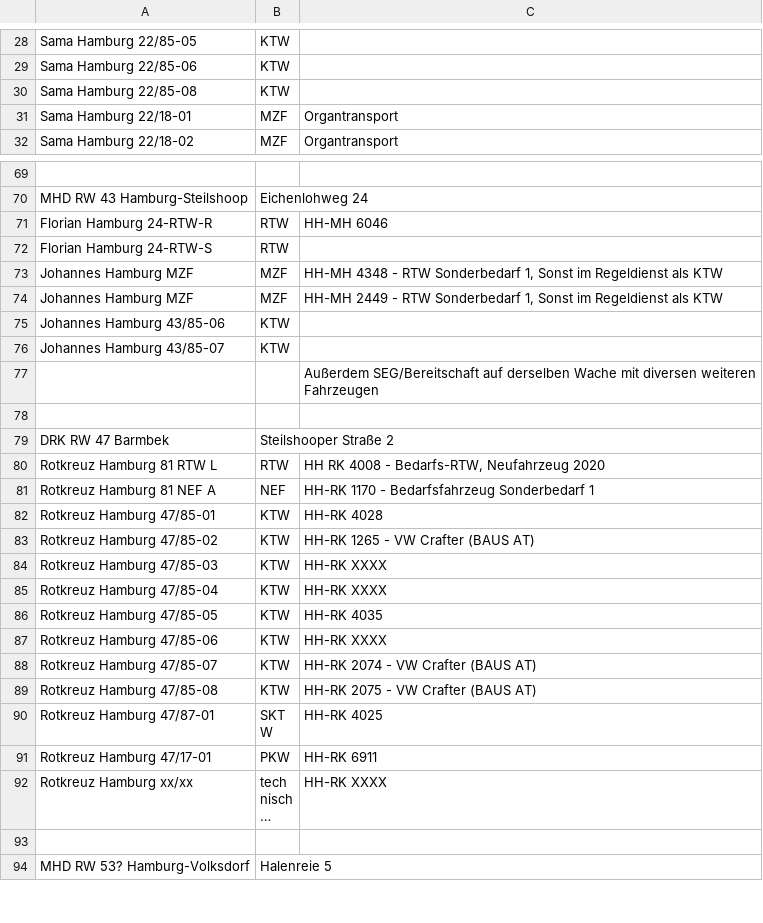
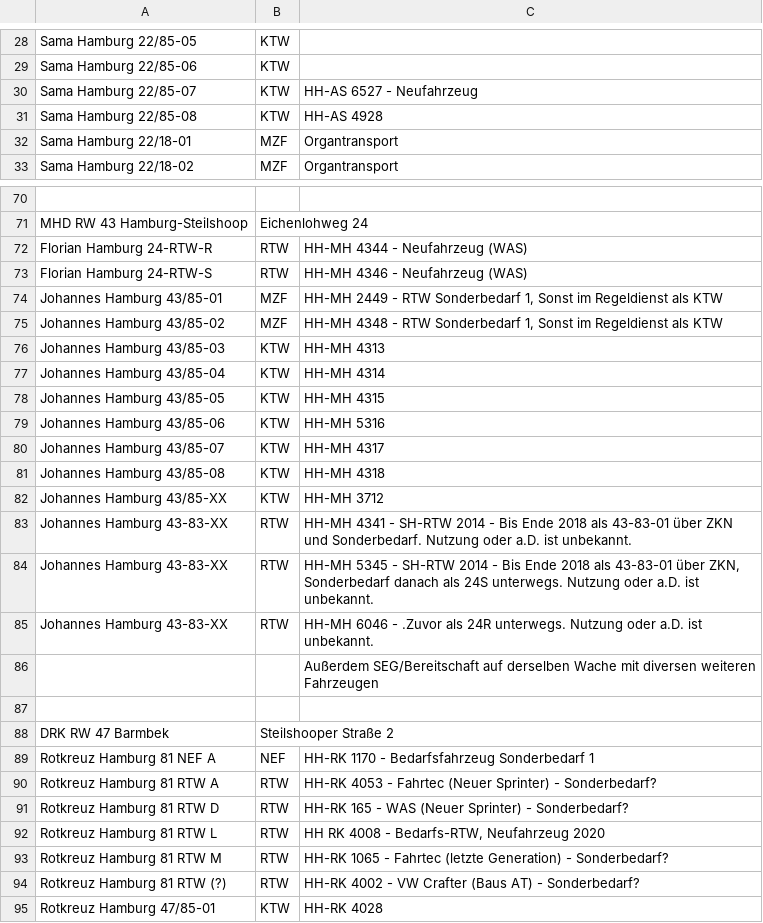
Before and after one commit to mnai/LSS-Fahrzeuglisten, a TSV file: Hamburg/Rettungsdienst_HiOrgs_Hamburg.tsv, drawn as a sheet; only a part is shown, gaps mark what is left out; the shorter side is filled out with more unchanged rows; long unchanged cells end in …; the diff covers the shown part only.

```diff
--- a/Hamburg/Rettungsdienst_HiOrgs_Hamburg.tsv
+++ b/Hamburg/Rettungsdienst_HiOrgs_Hamburg.tsv
@@ -30 +30,2 @@ Sama Hamburg 22/85-06	KTW
-Sama Hamburg 22/85-08	KTW		
+Sama Hamburg 22/85-07	KTW	HH-AS 6527 - Neufahrzeug
+Sama Hamburg 22/85-08	KTW	HH-AS 4928
@@ -71,6 +72,14 @@ MHD RW 43 Hamburg-Steilshoop	Eichenlohweg 24
-Florian Hamburg 24-RTW-R	RTW	HH-MH 6046	
-Florian Hamburg 24-RTW-S	RTW		
-Johannes Hamburg MZF	MZF	HH-MH 4348 - RTW Sonderbedarf 1, Sonst im Regeldienst als KTW	
-Johannes Hamburg MZF	MZF	HH-MH 2449 - RTW Sonderbedarf 1, Sonst im Regeldienst als KTW	
-Johannes Hamburg 43/85-06	KTW		
-Johannes Hamburg 43/85-07	KTW		
+Florian Hamburg 24-RTW-R	RTW	HH-MH 4344  - Neufahrzeug (WAS)
+Florian Hamburg 24-RTW-S	RTW	HH-MH 4346  - Neufahrzeug (WAS)
+Johannes Hamburg 43/85-01	MZF	HH-MH 2449 - RTW Sonderbedarf 1, Sonst im Regeldienst als KTW
+Johannes Hamburg 43/85-02	MZF	HH-MH 4348 - RTW Sonderbedarf 1, Sonst im Regeldienst als KTW
+Johannes Hamburg 43/85-03	KTW	HH-MH 4313
+Johannes Hamburg 43/85-04	KTW	HH-MH 4314
+Johannes Hamburg 43/85-05	KTW	HH-MH 4315
+Johannes Hamburg 43/85-06	KTW	HH-MH 5316
+Johannes Hamburg 43/85-07	KTW	HH-MH 4317
+Johannes Hamburg 43/85-08	KTW	HH-MH 4318
+Johannes Hamburg 43/85-XX	KTW	HH-MH 3712
+Johannes Hamburg 43-83-XX	RTW	HH-MH 4341 - SH-RTW 2014 - Bis Ende 2018 als 43-83-01 über ZKN und Sonderbedarf. Nutzung oder a.D. ist unbekannt.
+Johannes Hamburg 43-83-XX	RTW	HH-MH 5345 - SH-RTW 2014 - Bis Ende 2018 als 43-83-01 über ZKN, Sonderbedarf danach als 24S unterwegs. Nutzung oder a.D. ist unbekannt.
+Johannes Hamburg 43-83-XX	RTW	HH-MH 6046 - .Zuvor als 24R unterwegs. Nutzung oder a.D. ist unbekannt.
@@ -79,0 +89,3 @@ DRK RW 47 Barmbek	Steilshooper Straße 2
+Rotkreuz Hamburg 81 NEF A	NEF	HH-RK 1170 - Bedarfsfahrzeug Sonderbedarf 1
+Rotkreuz Hamburg 81 RTW A	RTW	HH-RK 4053 - Fahrtec (Neuer Sprinter) - Sonderbedarf?
+Rotkreuz Hamburg 81 RTW D	RTW	HH-RK 165 - WAS (Neuer Sprinter) - Sonderbedarf?
@@ -81 +93,2 @@ Rotkreuz Hamburg 81 RTW L	RTW	HH RK 4008 - Bedarfs-RTW, Neufahrzeug 2020
-Rotkreuz Hamburg 81 NEF A	NEF	HH-RK 1170 - Bedarfsfahrzeug Sonderbedarf 1	
+Rotkreuz Hamburg 81 RTW M	RTW	HH-RK 1065 - Fahrtec (letzte Generation) - Sonderbedarf?
+Rotkreuz Hamburg 81 RTW (?)	RTW	HH-RK 4002 - VW Crafter (Baus AT) - Sonderbedarf?
```
Also changed, not shown: 3 added rows and 7 edited cells elsewhere in this file, Hamburg/SEGs_Hamburg.tsv, Hamburg/THW_Hamburg.tsv, 2 other files.
